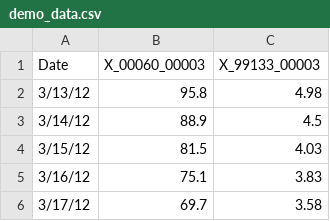
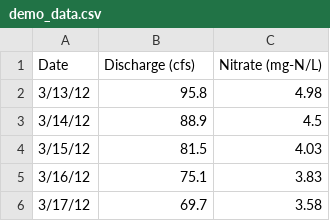
Before and after one commit to galengorski/EventPicker, a CSV file: demo_data.csv, drawn as a sheet; only a part is shown.

Commit message:
Update demo_data.csv

```diff
--- a/demo_data.csv
+++ b/demo_data.csv
@@ -1,2 +1,2 @@
-Date,X_00060_00003,X_99133_00003
+Date,Discharge (cfs),Nitrate (mg-N/L)
 3/13/12,95.8,4.98
```
